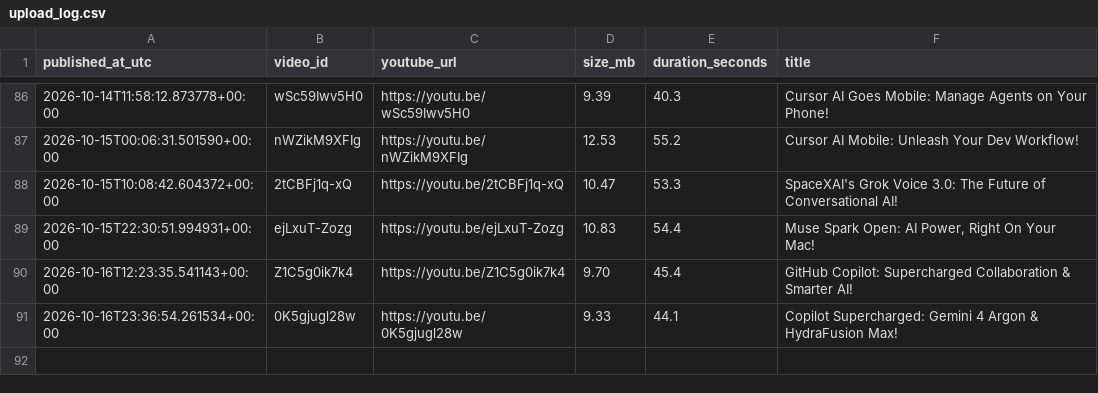
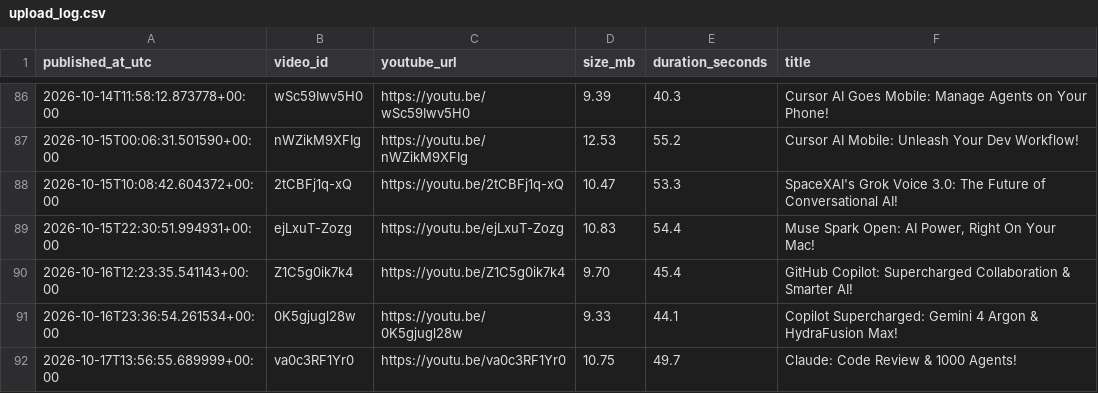
Before and after one commit to BharatMahajan/AI_YT_Shorts, a CSV file: state/upload_log.csv, drawn as a sheet; only a part is shown, gaps mark what is left out.

Commit message:
chore: update history + upload log [skip ci]

```diff
--- a/state/upload_log.csv
+++ b/state/upload_log.csv
@@ -91 +91,2 @@ published_at_utc,video_id,youtube_url,size_mb,duration_seconds,title
 2026-10-16T23:36:54.261534+00:00,0K5gjugl28w,https://youtu.be/0K5gjugl28w,9.33,44.1,"Copilot Supercharged: Gemini 4 Argon & HydraFusion Max!"
+2026-10-17T13:56:55.689999+00:00,va0c3RF1Yr0,https://youtu.be/va0c3RF1Yr0,10.75,49.7,"Claude: Code Review & 1000 Agents!"
```
Also changed, not shown: 1 other file.
